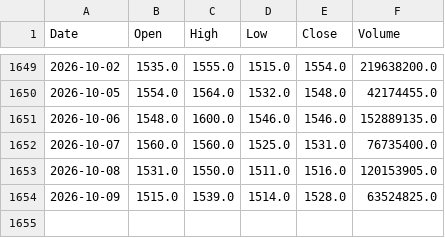
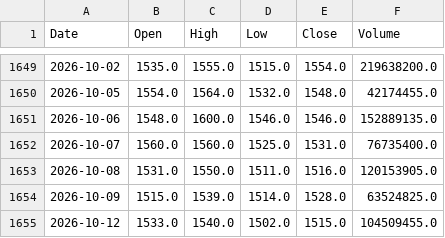
Before and after one commit to AlvinTubtub/pse-stock-price-forecast-dashboard-vercel-backend, a CSV file: data/raw/GLO.csv, drawn as a sheet; only a part is shown, gaps mark what is left out.

```diff
--- a/data/raw/GLO.csv
+++ b/data/raw/GLO.csv
@@ -1654 +1654,2 @@ Date,Open,High,Low,Close,Volume
 2026-10-09,1515.0,1539.0,1514.0,1528.0,63524825.0
+2026-10-12,1533.0,1540.0,1502.0,1515.0,104509455.0
```
Also changed, not shown: data/raw/APX.csv, data/raw/ICT.csv, 47 other files.
